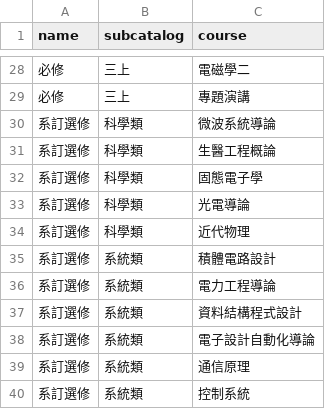
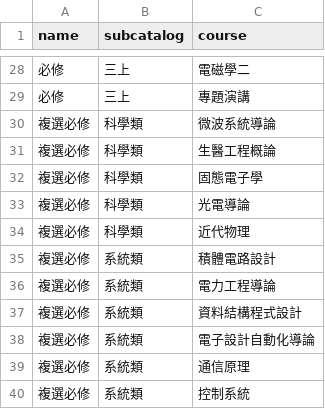
Before and after one commit to dodo0822/ntueesa-backend, a CSV file: data/必修_系訂選修.csv, drawn as a sheet; only a part is shown, gaps mark what is left out.

Commit message:
fix a typo

```diff
--- a/data/必修_系訂選修.csv
+++ b/data/必修_系訂選修.csv
@@ -29,12 +29,12 @@ name,subcatalog,course
 必修,三上,專題演講
-系訂選修,科學類,微波系統導論
-系訂選修,科學類,生醫工程概論
-系訂選修,科學類,固態電子學
-系訂選修,科學類,光電導論
-系訂選修,科學類,近代物理
-系訂選修,系統類,積體電路設計
-系訂選修,系統類,電力工程導論
-系訂選修,系統類,資料結構程式設計
-系訂選修,系統類,電子設計自動化導論
-系訂選修,系統類,通信原理
-系訂選修,系統類,控制系統
+複選必修,科學類,微波系統導論
+複選必修,科學類,生醫工程概論
+複選必修,科學類,固態電子學
+複選必修,科學類,光電導論
+複選必修,科學類,近代物理
+複選必修,系統類,積體電路設計
+複選必修,系統類,電力工程導論
+複選必修,系統類,資料結構程式設計
+複選必修,系統類,電子設計自動化導論
+複選必修,系統類,通信原理
+複選必修,系統類,控制系統
```
Also changed, not shown: 1 other file.
